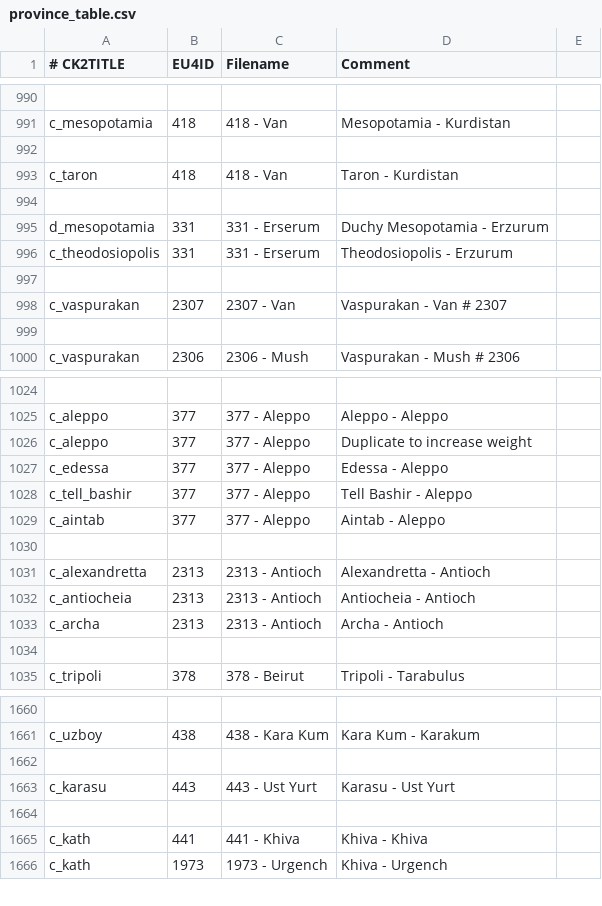
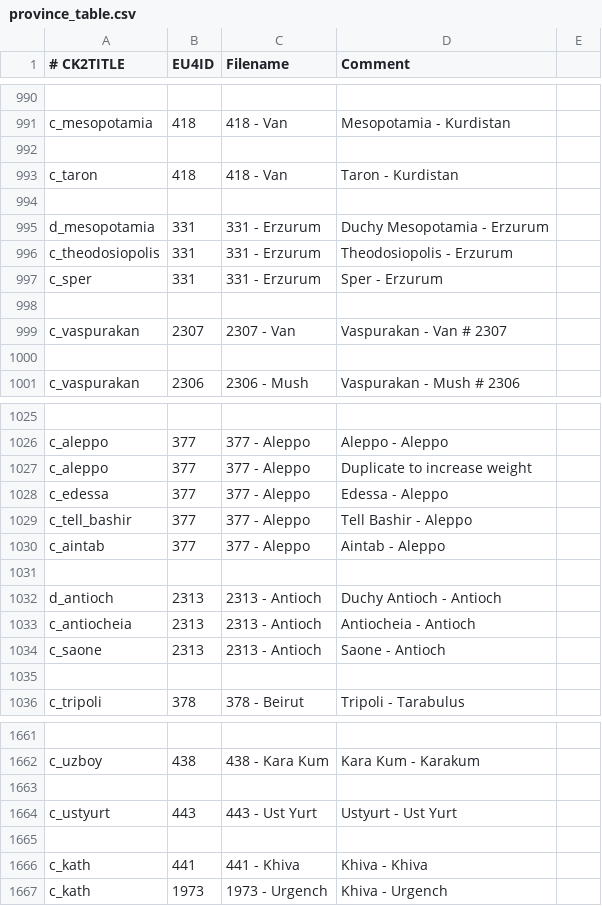
Before and after one commit to TheMarmottin/Converter, a CSV file: province_table.csv, drawn as a sheet; only a part is shown, gaps mark what is left out.

Commit message:
Update province_table.csv

```diff
--- a/province_table.csv
+++ b/province_table.csv
@@ -994,4 +994,5 @@ c_taron;418;418 - Van;Taron - Kurdistan
 
-d_mesopotamia;331;331 - Erserum;Duchy Mesopotamia - Erzurum
-c_theodosiopolis;331;331 - Erserum;Theodosiopolis - Erzurum
+d_mesopotamia;331;331 - Erzurum;Duchy Mesopotamia - Erzurum
+c_theodosiopolis;331;331 - Erzurum;Theodosiopolis - Erzurum
+c_sper;331;331 - Erzurum;Sper - Erzurum
 
@@ -1030,5 +1031,5 @@ c_aintab;377;377 - Aleppo;Aintab - Aleppo
 
-c_alexandretta;2313;2313 - Antioch;Alexandretta - Antioch
+d_antioch;2313;2313 - Antioch;Duchy Antioch - Antioch
 c_antiocheia;2313;2313 - Antioch;Antiocheia - Antioch
-c_archa;2313;2313 - Antioch;Archa - Antioch
+c_saone;2313;2313 - Antioch;Saone - Antioch
 
@@ -1662,3 +1663,3 @@ c_uzboy;438;438 - Kara Kum;Kara Kum - Karakum
 
-c_karasu;443;443 - Ust Yurt;Karasu - Ust Yurt
+c_ustyurt;443;443 - Ust Yurt;Ustyurt - Ust Yurt
 
```
